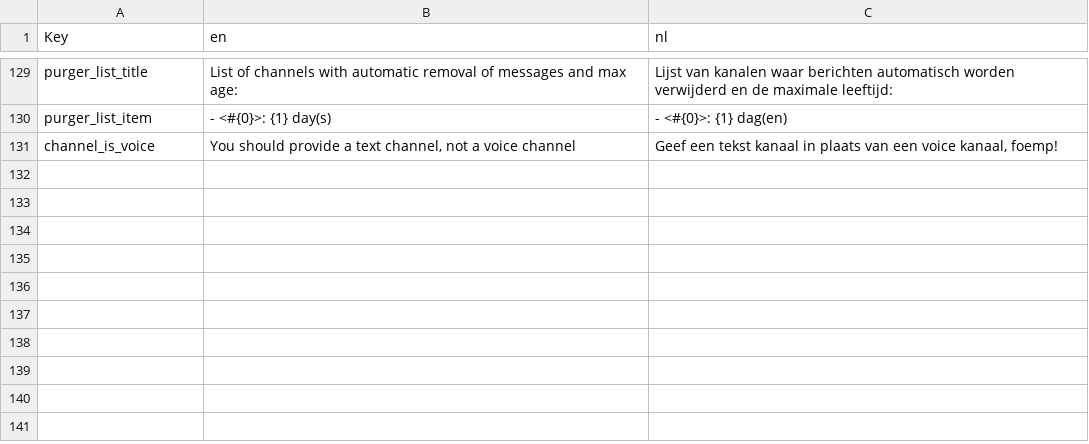
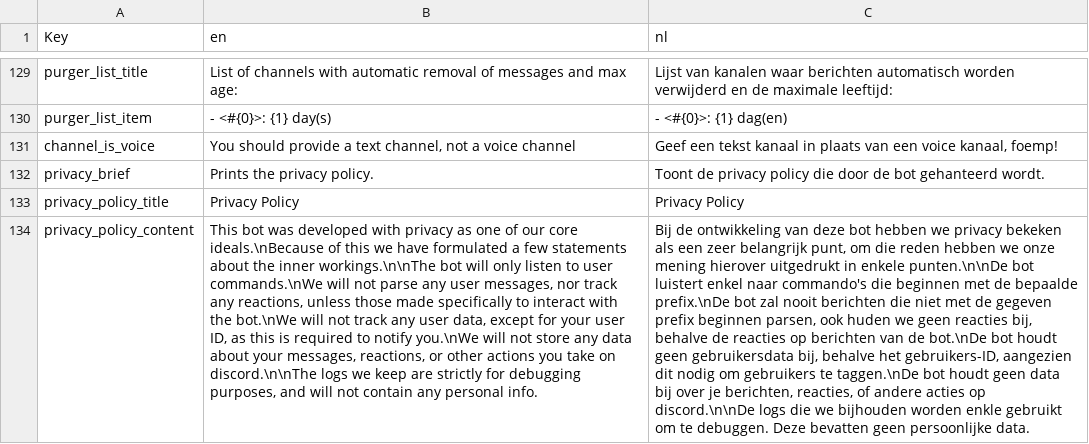
Before and after one commit to nerdland-unofficial-fans/nerdlandbot, a CSV file: nerdlandbot/translations/Translations.csv, drawn as a sheet; only a part is shown, gaps mark what is left out; the diff names each change by its address in the sheet, - before the commit and + after, or states it on an @@ line.

Commit message:
Added privacy policy

```diff
--- a/nerdlandbot/translations/Translations.csv
+++ b/nerdlandbot/translations/Translations.csv
+row 132: privacy_brief | Prints the privacy policy. | Toont de privacy policy die door de bot gehanteerd wordt.
+row 133: privacy_policy_title | Privacy Policy | Privacy Policy
+row 134: privacy_policy_content | This bot was developed with privacy as one of our core ideals.\nBecause of this we have formulated a few statements about the inner workings.\n\nThe bot will only listen to user commands.\nWe will not parse any user messages, nor track any reactions, unless those made specifically to interact with the bot.\nWe will not track any user data, except for your user ID, as this is required to notify you.\nWe will not store any data about your messages, reactions, or other actions you take on discord.\n\nThe logs we keep are strictly for debugging purposes, and will not contain any personal info. | Bij de ontwikkeling van deze bot hebben we privacy bekeken als een zeer belangrijk punt, om die reden hebben we onze mening hierover uitgedrukt in enkele punten.\n\nDe bot luistert enkel naar commando's die beginnen met de bepaalde prefix.\nDe bot zal nooit berichten die niet met de gegeven prefix beginnen parsen, ook huden we geen reacties bij, behalve de reacties op berichten van de bot.\nDe bot houdt geen gebruikersdata bij, behalve het gebruikers-ID, aangezien dit nodig om gebruikers te taggen.\nDe bot houdt geen data bij over je berichten, reacties, of andere acties op discord.\n\nDe logs die we bijhouden worden enkle gebruikt om te debuggen. Deze bevatten geen persoonlijke data.
```
Also changed, not shown: 3 other files.
